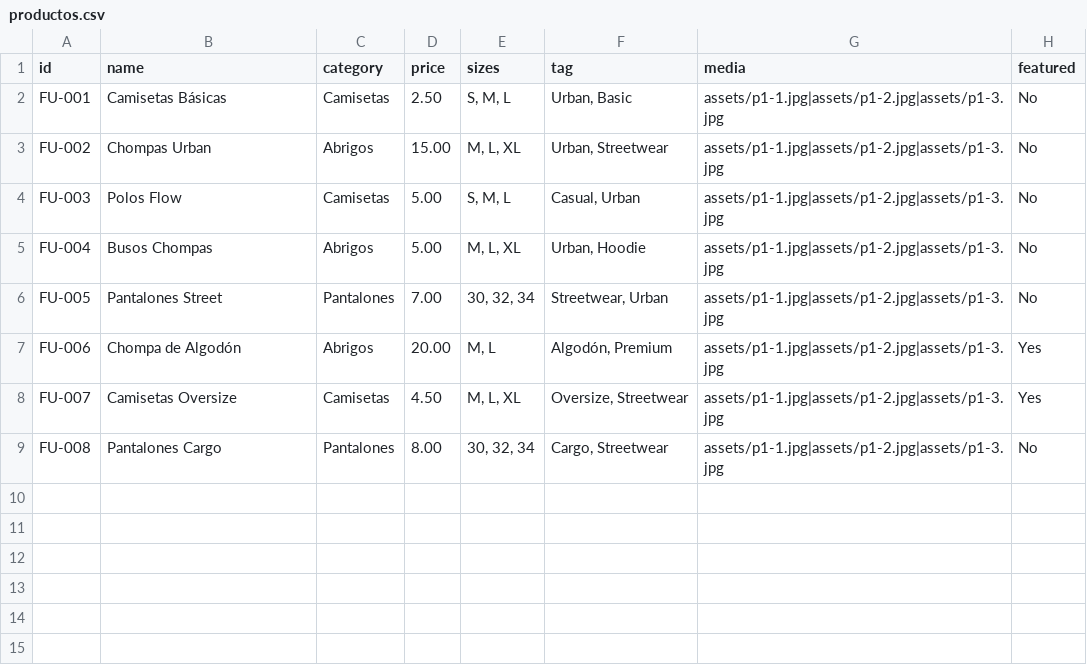
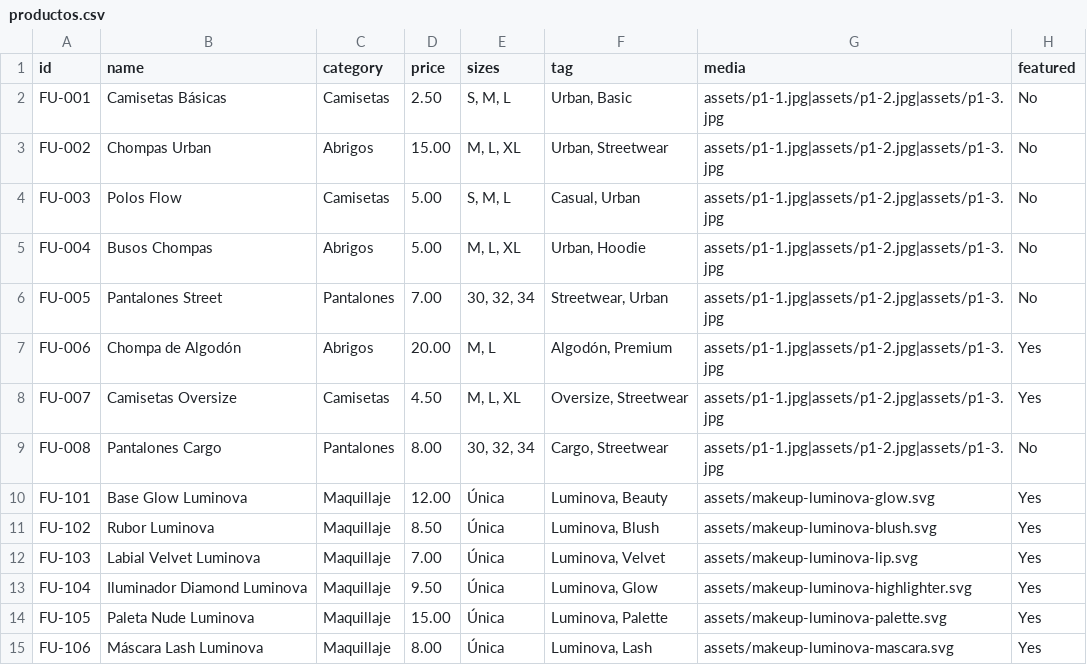
Before and after one commit to flowurbann9-tech/Flow-Urban, a CSV file: data/productos.csv, drawn as a sheet; the diff names each change by its address in the sheet, - before the commit and + after, or states it on an @@ line.

Commit message:
Agregar productos de maquillaje Luminova

```diff
--- a/data/productos.csv
+++ b/data/productos.csv
+row 10: FU-101 | Base Glow Luminova | Maquillaje | 12.00 | Única | Luminova, Beauty | assets/makeup-luminova-glow.svg | Yes
+row 11: FU-102 | Rubor Luminova | Maquillaje | 8.50 | Única | Luminova, Blush | assets/makeup-luminova-blush.svg | Yes
+row 12: FU-103 | Labial Velvet Luminova | Maquillaje | 7.00 | Única | Luminova, Velvet | assets/makeup-luminova-lip.svg | Yes
+row 13: FU-104 | Iluminador Diamond Luminova | Maquillaje | 9.50 | Única | Luminova, Glow | assets/makeup-luminova-highlighter.svg | Yes
+row 14: FU-105 | Paleta Nude Luminova | Maquillaje | 15.00 | Única | Luminova, Palette | assets/makeup-luminova-palette.svg | Yes
+row 15: FU-106 | Máscara Lash Luminova | Maquillaje | 8.00 | Única | Luminova, Lash | assets/makeup-luminova-mascara.svg | Yes
```
